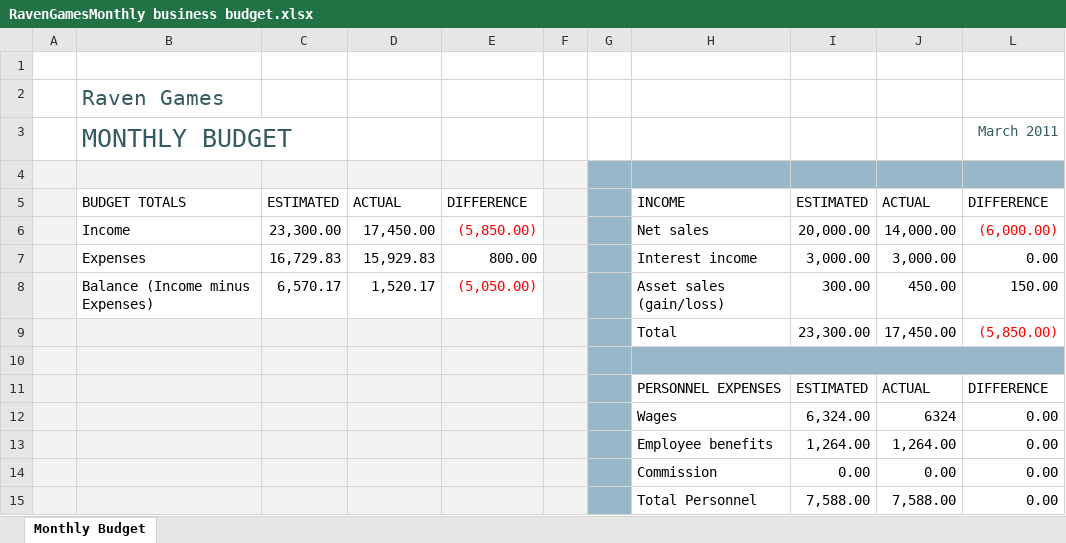
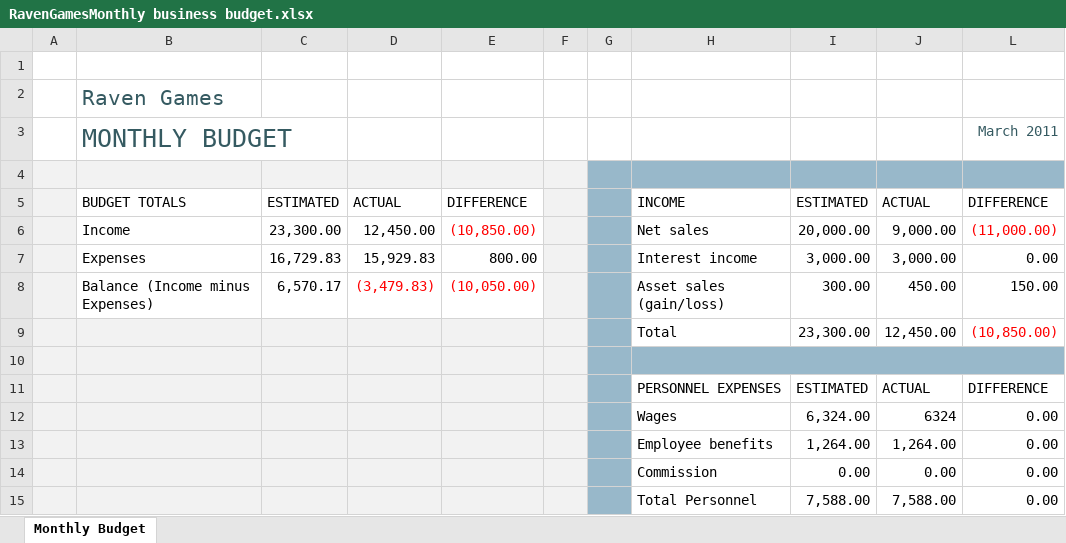
Before and after one commit to nicolesilverthorn/repoMan, an Excel workbook: Docs/RavenGamesMonthly business budget.xlsx, sheet Monthly Budget, drawn as a sheet; only a part is shown; values as stored, in another font and other column widths than the file's, no borders; charts and pictures and conditional formats and table styles not drawn; the diff names each change by its address in the sheet, - before the commit and + after, or states it on an @@ line.

```diff
--- a/Docs/RavenGamesMonthly business budget.xlsx (sheet Monthly Budget)
+++ b/Docs/RavenGamesMonthly business budget.xlsx (sheet Monthly Budget)
-D6: 17,450.00
+D6: 12,450.00
-E6: (5,850.00)
+E6: (10,850.00)
-J6: 14,000.00
+J6: 9,000.00
-L6: (6,000.00)
+L6: (11,000.00)
-D8: 1,520.17
+D8: (3,479.83)
-D8 text colour: black
+D8 text colour: #FF0000
-E8: (5,050.00)
+E8: (10,050.00)
-J9: 17,450.00
+J9: 12,450.00
-L9: (5,850.00)
+L9: (10,850.00)
```
Also changed, not shown: hidden cells, charts or pictures.
